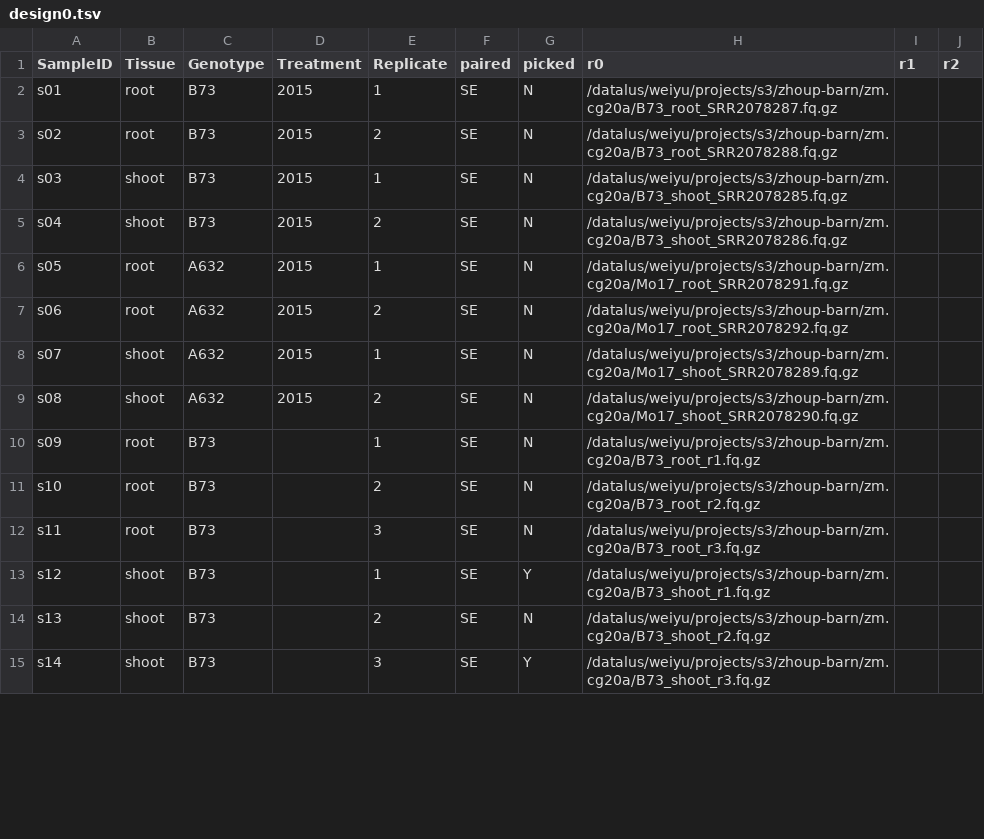
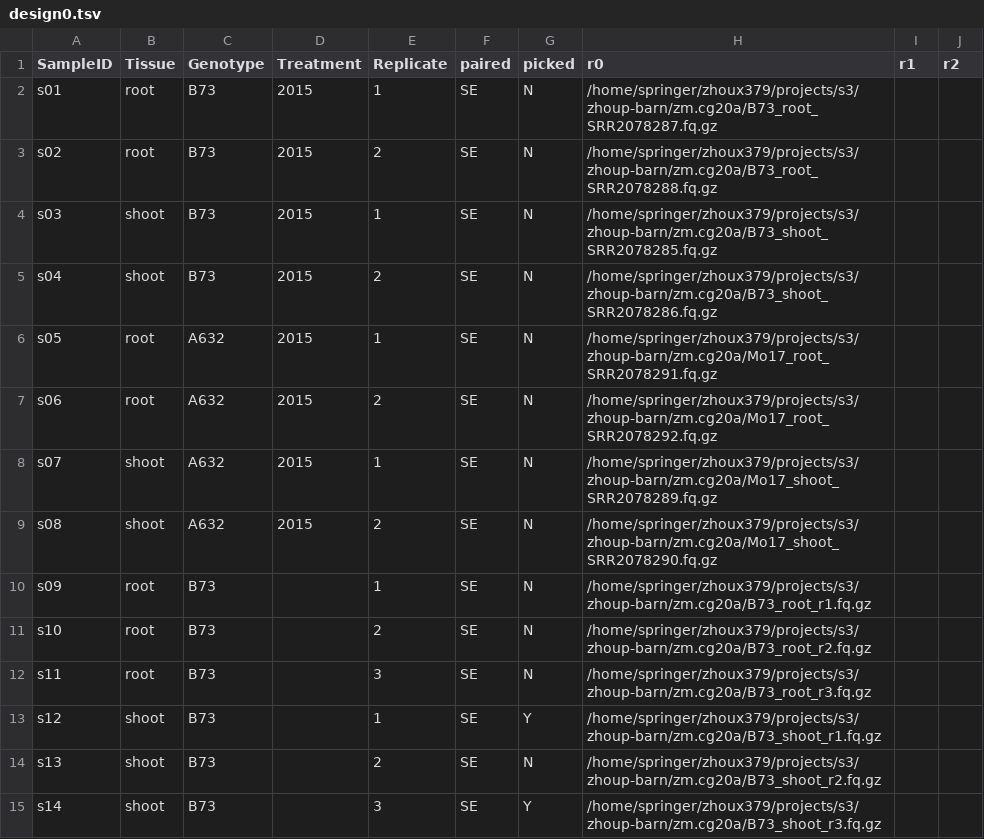
Before and after one commit to orionzhou/rnaseq, a TSV file: nf/zm.cg20a/design0.tsv, drawn as a sheet; only a part is shown; the diff covers the shown part only.

```diff
--- a/nf/zm.cg20a/design0.tsv
+++ b/nf/zm.cg20a/design0.tsv
@@ -1,15 +1,15 @@
 SampleID	Tissue	Genotype	Treatment	Replicate	paired	picked	r0	r1	r2
-s01	root	B73	2015	1	SE	N	/datalus/weiyu/projects/s3/zhoup-barn/zm.cg20a/B73_root_SRR2078287.fq.gz		
-s02	root	B73	2015	2	SE	N	/datalus/weiyu/projects/s3/zhoup-barn/zm.cg20a/B73_root_SRR2078288.fq.gz		
-s03	shoot	B73	2015	1	SE	N	/datalus/weiyu/projects/s3/zhoup-barn/zm.cg20a/B73_shoot_SRR2078285.fq.gz		
-s04	shoot	B73	2015	2	SE	N	/datalus/weiyu/projects/s3/zhoup-barn/zm.cg20a/B73_shoot_SRR2078286.fq.gz		
-s05	root	A632	2015	1	SE	N	/datalus/weiyu/projects/s3/zhoup-barn/zm.cg20a/Mo17_root_SRR2078291.fq.gz		
-s06	root	A632	2015	2	SE	N	/datalus/weiyu/projects/s3/zhoup-barn/zm.cg20a/Mo17_root_SRR2078292.fq.gz		
-s07	shoot	A632	2015	1	SE	N	/datalus/weiyu/projects/s3/zhoup-barn/zm.cg20a/Mo17_shoot_SRR2078289.fq.gz		
-s08	shoot	A632	2015	2	SE	N	/datalus/weiyu/projects/s3/zhoup-barn/zm.cg20a/Mo17_shoot_SRR2078290.fq.gz		
-s09	root	B73		1	SE	N	/datalus/weiyu/projects/s3/zhoup-barn/zm.cg20a/B73_root_r1.fq.gz		
-s10	root	B73		2	SE	N	/datalus/weiyu/projects/s3/zhoup-barn/zm.cg20a/B73_root_r2.fq.gz		
-s11	root	B73		3	SE	N	/datalus/weiyu/projects/s3/zhoup-barn/zm.cg20a/B73_root_r3.fq.gz		
-s12	shoot	B73		1	SE	Y	/datalus/weiyu/projects/s3/zhoup-barn/zm.cg20a/B73_shoot_r1.fq.gz		
-s13	shoot	B73		2	SE	N	/datalus/weiyu/projects/s3/zhoup-barn/zm.cg20a/B73_shoot_r2.fq.gz		
-s14	shoot	B73		3	SE	Y	/datalus/weiyu/projects/s3/zhoup-barn/zm.cg20a/B73_shoot_r3.fq.gz		
+s01	root	B73	2015	1	SE	N	/home/springer/zhoux379/projects/s3/zhoup-barn/zm.cg20a/B73_root_SRR2078287.fq.gz		
+s02	root	B73	2015	2	SE	N	/home/springer/zhoux379/projects/s3/zhoup-barn/zm.cg20a/B73_root_SRR2078288.fq.gz		
+s03	shoot	B73	2015	1	SE	N	/home/springer/zhoux379/projects/s3/zhoup-barn/zm.cg20a/B73_shoot_SRR2078285.fq.gz		
+s04	shoot	B73	2015	2	SE	N	/home/springer/zhoux379/projects/s3/zhoup-barn/zm.cg20a/B73_shoot_SRR2078286.fq.gz		
+s05	root	A632	2015	1	SE	N	/home/springer/zhoux379/projects/s3/zhoup-barn/zm.cg20a/Mo17_root_SRR2078291.fq.gz		
+s06	root	A632	2015	2	SE	N	/home/springer/zhoux379/projects/s3/zhoup-barn/zm.cg20a/Mo17_root_SRR2078292.fq.gz		
+s07	shoot	A632	2015	1	SE	N	/home/springer/zhoux379/projects/s3/zhoup-barn/zm.cg20a/Mo17_shoot_SRR2078289.fq.gz		
+s08	shoot	A632	2015	2	SE	N	/home/springer/zhoux379/projects/s3/zhoup-barn/zm.cg20a/Mo17_shoot_SRR2078290.fq.gz		
+s09	root	B73		1	SE	N	/home/springer/zhoux379/projects/s3/zhoup-barn/zm.cg20a/B73_root_r1.fq.gz		
+s10	root	B73		2	SE	N	/home/springer/zhoux379/projects/s3/zhoup-barn/zm.cg20a/B73_root_r2.fq.gz		
+s11	root	B73		3	SE	N	/home/springer/zhoux379/projects/s3/zhoup-barn/zm.cg20a/B73_root_r3.fq.gz		
+s12	shoot	B73		1	SE	Y	/home/springer/zhoux379/projects/s3/zhoup-barn/zm.cg20a/B73_shoot_r1.fq.gz		
+s13	shoot	B73		2	SE	N	/home/springer/zhoux379/projects/s3/zhoup-barn/zm.cg20a/B73_shoot_r2.fq.gz		
+s14	shoot	B73		3	SE	Y	/home/springer/zhoux379/projects/s3/zhoup-barn/zm.cg20a/B73_shoot_r3.fq.gz		
```
Also changed, not shown: 54 edited cells elsewhere in this file, nf/zm.cg20a/design.tsv, 3 other files.
